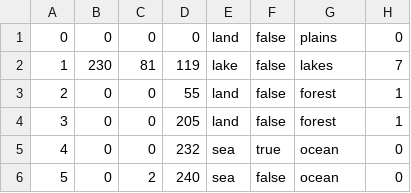
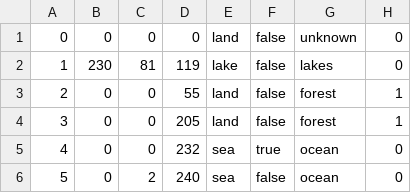
Before and after one commit to TheDetailedBread/fuhrerredux-mod, a CSV file: map/definition.csv, drawn as a sheet; only a part is shown.

```diff
--- a/map/definition.csv
+++ b/map/definition.csv
@@ -1,3 +1,3 @@
-0;0;0;0;land;false;plains;0
-1;230;81;119;lake;false;lakes;7
+0;0;0;0;land;false;unknown;0
+1;230;81;119;lake;false;lakes;0
 2;0;0;55;land;false;forest;1
```
Also changed, not shown: 22 other files.
